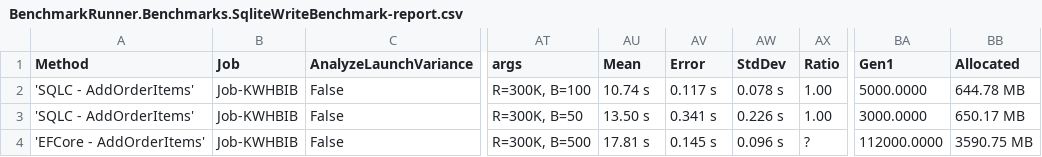
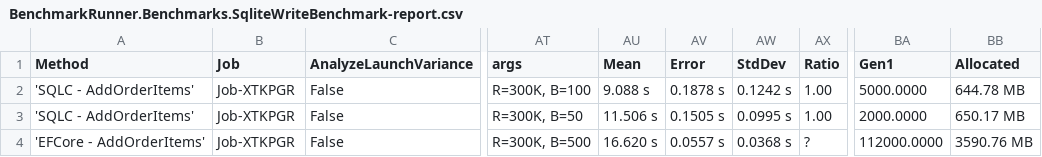
Before and after one commit to DaredevilOSS/sqlc-gen-csharp, a CSV file: benchmark/BenchmarkDotNet.Artifacts/sqlite/writes/results/BenchmarkRunner.Benchmarks.SqliteWriteBenchmark-report.csv, drawn as a sheet; only a part is shown, gaps mark what is left out; the diff names each change by its address in the sheet, - before the commit and + after, or states it on an @@ line.

```diff
--- a/benchmark/BenchmarkDotNet.Artifacts/sqlite/writes/results/BenchmarkRunner.Benchmarks.SqliteWriteBenchmark-report.csv
+++ b/benchmark/BenchmarkDotNet.Artifacts/sqlite/writes/results/BenchmarkRunner.Benchmarks.SqliteWriteBenchmark-report.csv
-B2:B4 (Job): Job-KWHBIB
+B2:B4 (Job): Job-XTKPGR
-AU2 (Mean): 10.74 s
+AU2 (Mean): 9.088 s
-AV2 (Error): 0.117 s
+AV2 (Error): 0.1878 s
-AW2 (StdDev): 0.078 s
+AW2 (StdDev): 0.1242 s
-AU3 (Mean): 13.50 s
+AU3 (Mean): 11.506 s
-AV3 (Error): 0.341 s
+AV3 (Error): 0.1505 s
-AW3 (StdDev): 0.226 s
+AW3 (StdDev): 0.0995 s
-BA3 (Gen1): 3000.0000
+BA3 (Gen1): 2000.0000
-AU4 (Mean): 17.81 s
+AU4 (Mean): 16.620 s
-AV4 (Error): 0.145 s
+AV4 (Error): 0.0557 s
-AW4 (StdDev): 0.096 s
+AW4 (StdDev): 0.0368 s
-BB4 (Allocated): 3590.75 MB
+BB4 (Allocated): 3590.76 MB
```
Also changed, not shown: benchmark/BenchmarkDotNet.Artifacts/mysql/reads/results/BenchmarkRunner.Benchmarks.MysqlReadBenchmark-report.csv, benchmark/BenchmarkDotNet.Artifacts/mysql/writes/results/BenchmarkRunner.Benchmarks.MysqlWriteBenchmark-report.csv, 15 other files.
